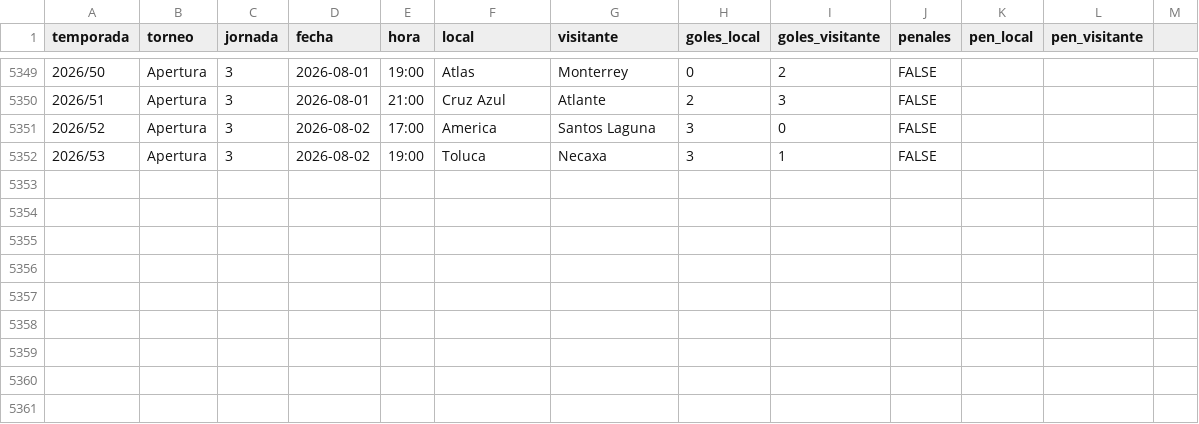
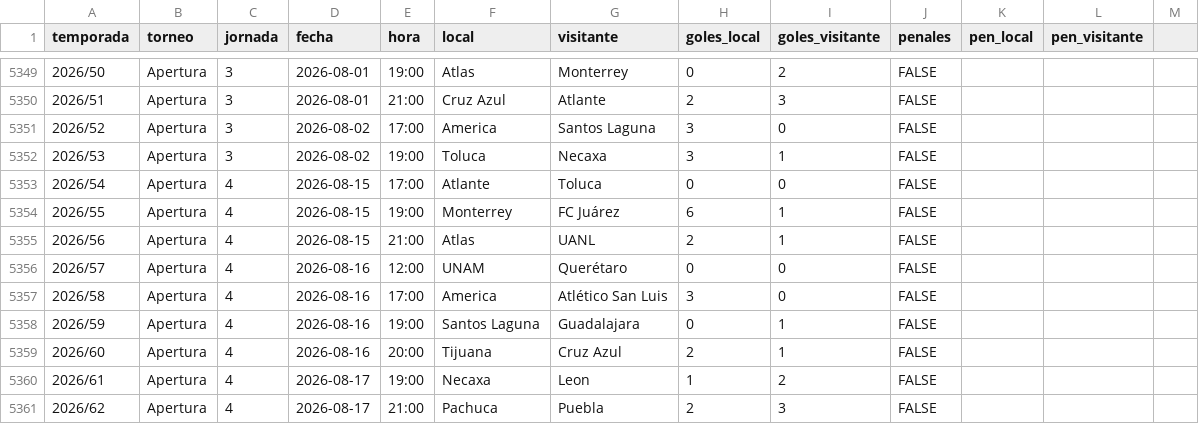
Before and after one commit to PabloDuranLopez/Predictor_LigaMx, a CSV file: data/ligamx.csv, drawn as a sheet; only a part is shown, gaps mark what is left out; the diff names each change by its address in the sheet, - before the commit and + after, or states it on an @@ line.

```diff
--- a/data/ligamx.csv
+++ b/data/ligamx.csv
+row 5353: 2026/54 | Apertura | 4 | 2026-08-15 | 17:00 | Atlante | Toluca | 0 | 0 | FALSE
+row 5354: 2026/55 | Apertura | 4 | 2026-08-15 | 19:00 | Monterrey | FC Juárez | 6 | 1 | FALSE
+row 5355: 2026/56 | Apertura | 4 | 2026-08-15 | 21:00 | Atlas | UANL | 2 | 1 | FALSE
+row 5356: 2026/57 | Apertura | 4 | 2026-08-16 | 12:00 | UNAM | Querétaro | 0 | 0 | FALSE
+row 5357: 2026/58 | Apertura | 4 | 2026-08-16 | 17:00 | America | Atlético San Luis | 3 | 0 | FALSE
+row 5358: 2026/59 | Apertura | 4 | 2026-08-16 | 19:00 | Santos Laguna | Guadalajara | 0 | 1 | FALSE
+row 5359: 2026/60 | Apertura | 4 | 2026-08-16 | 20:00 | Tijuana | Cruz Azul | 2 | 1 | FALSE
+row 5360: 2026/61 | Apertura | 4 | 2026-08-17 | 19:00 | Necaxa | Leon | 1 | 2 | FALSE
+row 5361: 2026/62 | Apertura | 4 | 2026-08-17 | 21:00 | Pachuca | Puebla | 2 | 3 | FALSE
```
Also changed, not shown: data/partidos_predecir.csv, data/predicciones.csv.
